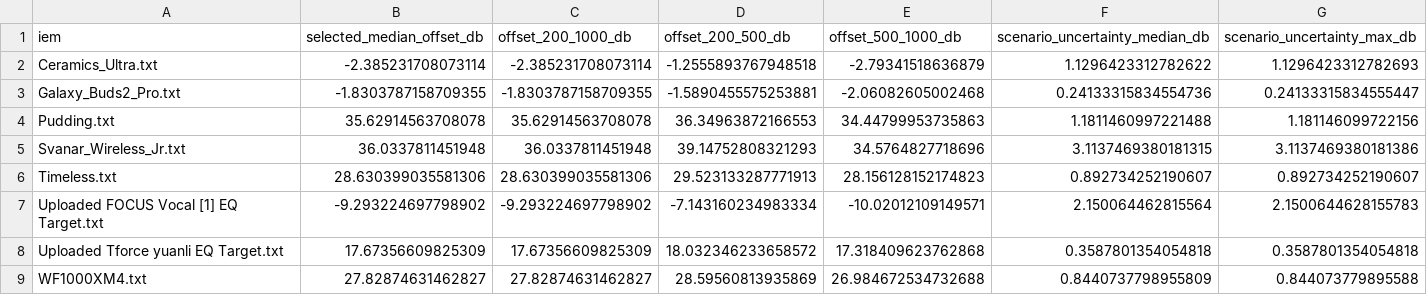
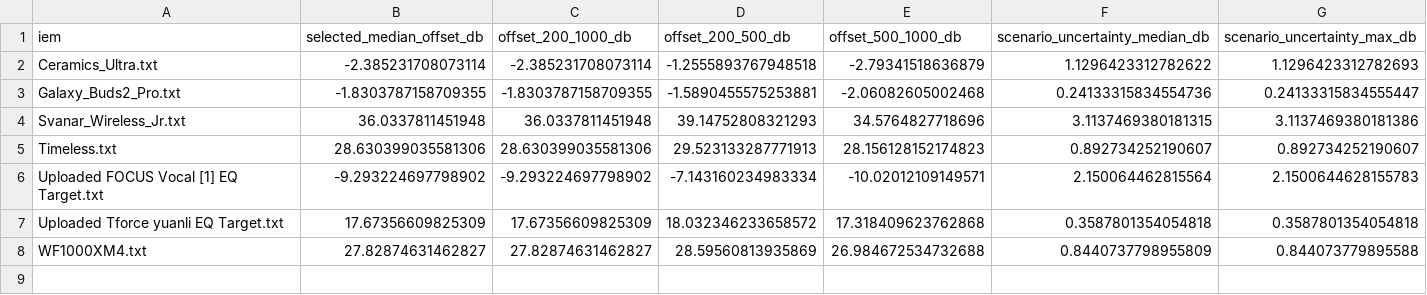
Before and after one commit to ziyadizuhir-png/iem-earprint-engine, a CSV file: reports/alignment_offsets.csv, drawn as a sheet.

```diff
--- a/reports/alignment_offsets.csv
+++ b/reports/alignment_offsets.csv
@@ -3,3 +3,2 @@ Ceramics_Ultra.txt,-2.385231708073114,-2.385231708073114,-1.2555893767948518,-2.
 Galaxy_Buds2_Pro.txt,-1.8303787158709355,-1.8303787158709355,-1.5890455575253881,-2.06082605002468,0.24133315834554736,0.24133315834555447
-Pudding.txt,35.62914563708078,35.62914563708078,36.34963872166553,34.44799953735863,1.1811460997221488,1.181146099722156
 Svanar_Wireless_Jr.txt,36.0337811451948,36.0337811451948,39.14752808321293,34.5764827718696,3.1137469380181315,3.1137469380181386
```
Also changed, not shown: reports/5128_DF_Tilt_-1dB_Oct_B_4dB_Target__alignment_offsets.csv, reports/Headphones.com_IEM_DF_Tilt_-1dB_Oct_B_4dB_Target__alignment_offsets.csv, 29 other files.
